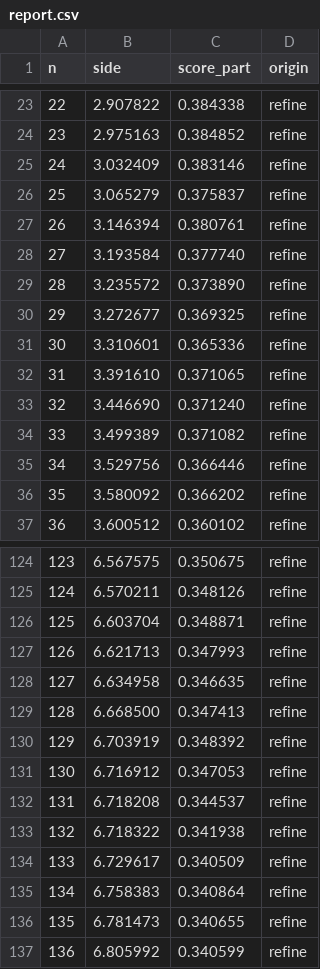
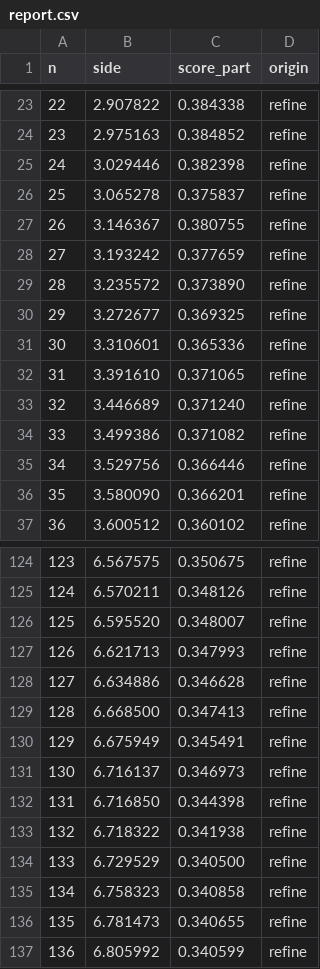
Before and after one commit to tertius4/izazi-code-challenge-christmas-tree, a CSV file: data/current-best/report.csv, drawn as a sheet; only a part is shown, gaps mark what is left out; the diff covers the shown part only.

```diff
--- a/data/current-best/report.csv
+++ b/data/current-best/report.csv
@@ -24,6 +24,6 @@ n,side,score_part,origin
 23,2.975163,0.384852,refine
-24,3.032409,0.383146,refine
-25,3.065279,0.375837,refine
-26,3.146394,0.380761,refine
-27,3.193584,0.377740,refine
+24,3.029446,0.382398,refine
+25,3.065278,0.375837,refine
+26,3.146367,0.380755,refine
+27,3.193242,0.377659,refine
 28,3.235572,0.373890,refine
@@ -32,6 +32,6 @@ n,side,score_part,origin
 31,3.391610,0.371065,refine
-32,3.446690,0.371240,refine
-33,3.499389,0.371082,refine
+32,3.446689,0.371240,refine
+33,3.499386,0.371082,refine
 34,3.529756,0.366446,refine
-35,3.580092,0.366202,refine
+35,3.580090,0.366201,refine
 36,3.600512,0.360102,refine
@@ -125,12 +125,12 @@ n,side,score_part,origin
 124,6.570211,0.348126,refine
-125,6.603704,0.348871,refine
+125,6.595520,0.348007,refine
 126,6.621713,0.347993,refine
-127,6.634958,0.346635,refine
+127,6.634886,0.346628,refine
 128,6.668500,0.347413,refine
-129,6.703919,0.348392,refine
-130,6.716912,0.347053,refine
-131,6.718208,0.344537,refine
+129,6.675949,0.345491,refine
+130,6.716137,0.346973,refine
+131,6.716850,0.344398,refine
 132,6.718322,0.341938,refine
-133,6.729617,0.340509,refine
-134,6.758383,0.340864,refine
+133,6.729529,0.340500,refine
+134,6.758323,0.340858,refine
 135,6.781473,0.340655,refine
```
Also changed, not shown: 52 edited cells elsewhere in this file, 29 other files.
